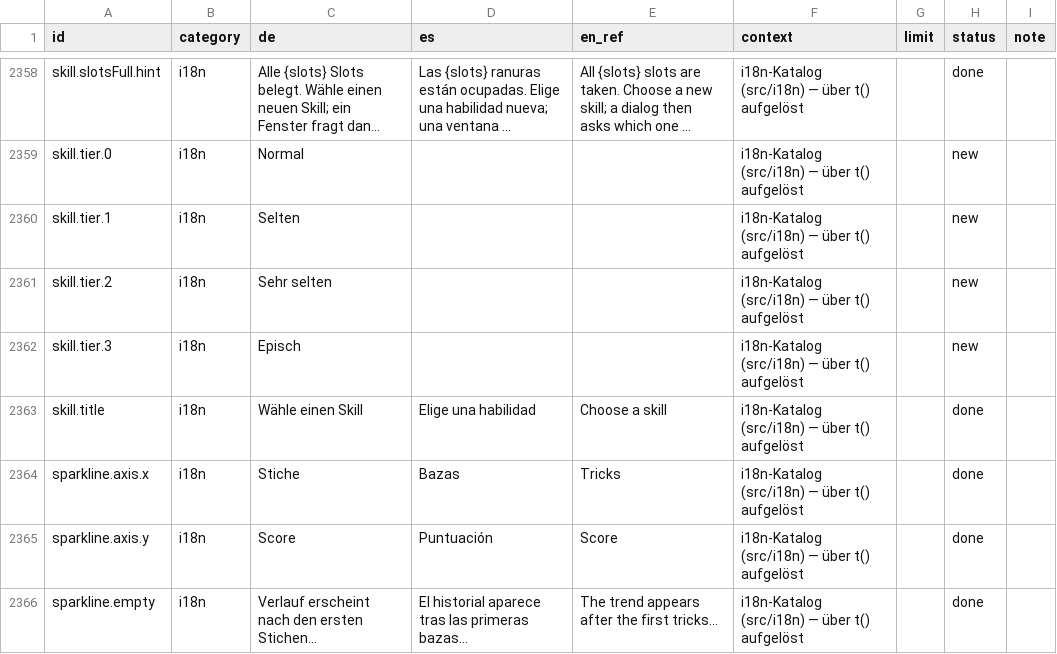
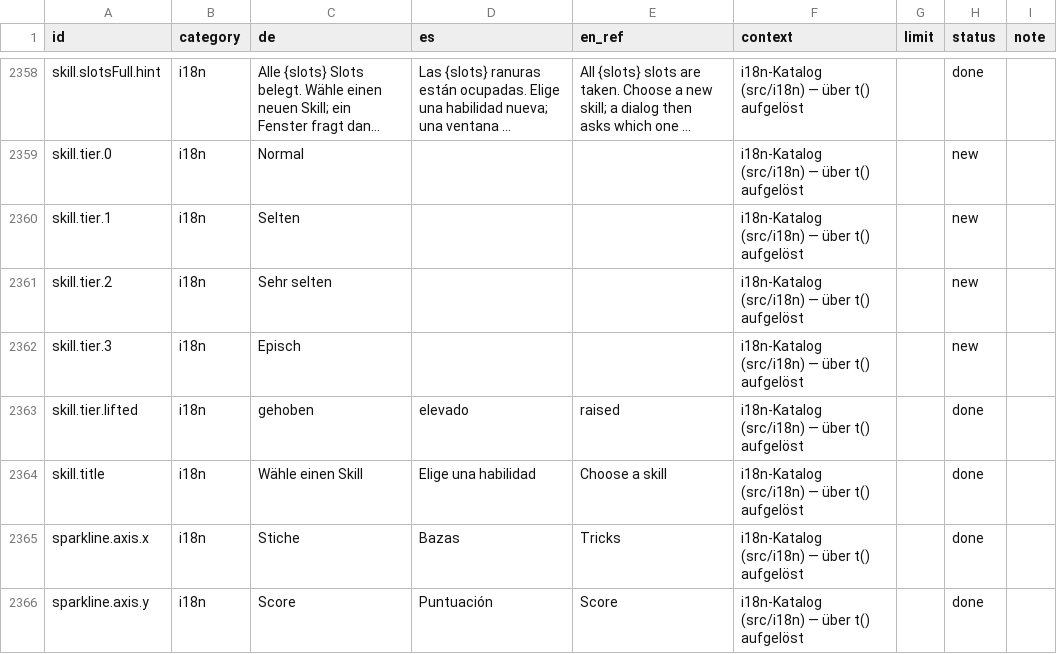
Before and after one commit to GitGudMonkeh/autostich, a CSV file: docs/localization/strings_es.csv, drawn as a sheet; only a part is shown, gaps mark what is left out; the shorter side is filled out with more unchanged rows; long unchanged cells end in …; the diff names each change by its address in the sheet, - before the commit and + after, or states it on an @@ line.

```diff
--- a/docs/localization/strings_es.csv
+++ b/docs/localization/strings_es.csv
+row 2363: skill.tier.lifted | i18n | gehoben | elevado | raised | i18n-Katalog (src/i18n) — über t() aufgelöst |  | done
```
Also changed, not shown: docs/localization/strings_de_pixi_2026-08-15.csv, docs/localization/strings_zh-Hans.csv, 13 other files.
